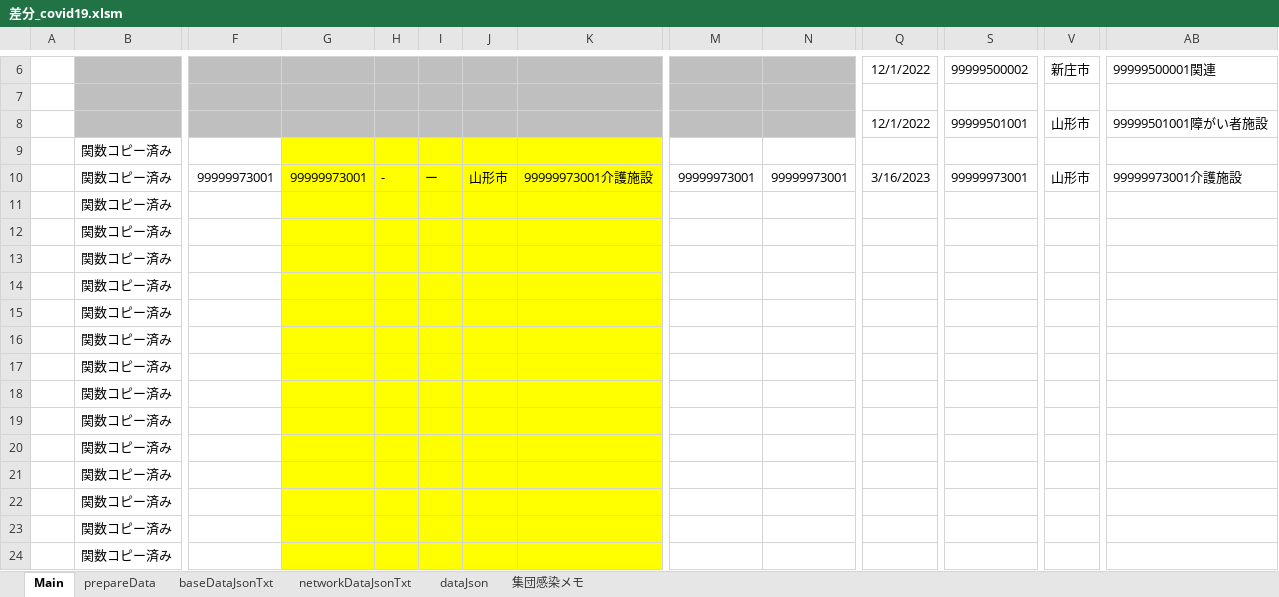
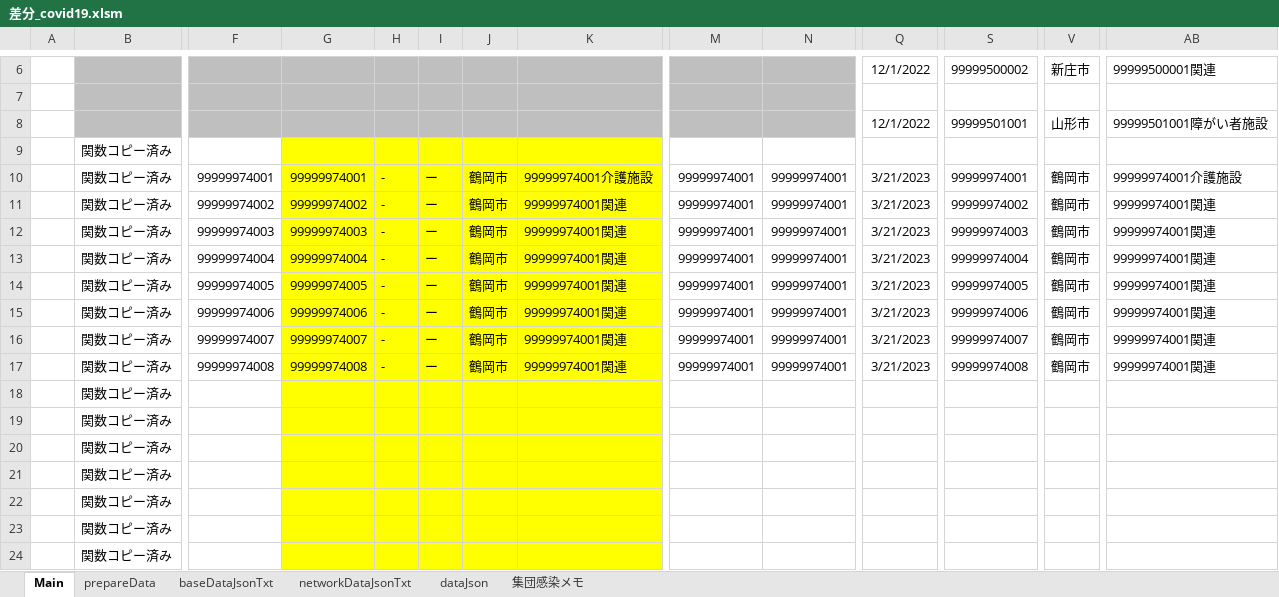
Before and after one commit to yamaserif/yamagata-covid19-virusNetworkJsonGenerator, an Excel workbook: 差分のみ/差分_covid19.xlsm, sheet Main, drawn as a sheet; only a part is shown, gaps mark what is left out; values as stored, in another font and other column widths than the file's, no borders; charts and pictures not drawn; removed rows and columns are numbered as before the commit, all else as after; rows hold the shown columns only; the diff names each change by its address in the sheet, - before the commit and + after, or states it on an @@ line.

```diff
--- a/差分のみ/差分_covid19.xlsm (sheet Main)
+++ b/差分のみ/差分_covid19.xlsm (sheet Main)
-F10: 99999973001
+F10: 99999974001
-G10: 99999973001
+G10: 99999974001
-J10: 山形市
+J10: 鶴岡市
-K10: 99999973001介護施設
+K10: 99999974001介護施設
-M10: 99999973001
+M10: 99999974001
-N10: 99999973001
+N10: 99999974001
-Q10: 3/16/2023
+Q10: 3/21/2023
-S10: 99999973001
+S10: 99999974001
-V10: 山形市
+V10: 鶴岡市
-AB10: 99999973001介護施設
+AB10: 99999974001介護施設
-row 11:  | 関数コピー済み
-row 12:  | 関数コピー済み
-row 13:  | 関数コピー済み
-row 14:  | 関数コピー済み
-row 15:  | 関数コピー済み
-row 16:  | 関数コピー済み
-row 17:  | 関数コピー済み
+row 11:  | 関数コピー済み | 99999974002 | 99999974002 | - | ー | 鶴岡市 | 99999974001関連 | 99999974001 | 99999974001 | 3/21/2023 | 99999974002 | 鶴岡市 | 99999974001関連
+row 12:  | 関数コピー済み | 99999974003 | 99999974003 | - | ー | 鶴岡市 | 99999974001関連 | 99999974001 | 99999974001 | 3/21/2023 | 99999974003 | 鶴岡市 | 99999974001関連
+row 13:  | 関数コピー済み | 99999974004 | 99999974004 | - | ー | 鶴岡市 | 99999974001関連 | 99999974001 | 99999974001 | 3/21/2023 | 99999974004 | 鶴岡市 | 99999974001関連
+row 14:  | 関数コピー済み | 99999974005 | 99999974005 | - | ー | 鶴岡市 | 99999974001関連 | 99999974001 | 99999974001 | 3/21/2023 | 99999974005 | 鶴岡市 | 99999974001関連
+row 15:  | 関数コピー済み | 99999974006 | 99999974006 | - | ー | 鶴岡市 | 99999974001関連 | 99999974001 | 99999974001 | 3/21/2023 | 99999974006 | 鶴岡市 | 99999974001関連
+row 16:  | 関数コピー済み | 99999974007 | 99999974007 | - | ー | 鶴岡市 | 99999974001関連 | 99999974001 | 99999974001 | 3/21/2023 | 99999974007 | 鶴岡市 | 99999974001関連
+row 17:  | 関数コピー済み | 99999974008 | 99999974008 | - | ー | 鶴岡市 | 99999974001関連 | 99999974001 | 99999974001 | 3/21/2023 | 99999974008 | 鶴岡市 | 99999974001関連
```
Also changed, not shown: sheet prepareData, sheet networkDataJsonTxt, sheet baseDataJsonTxt, sheet dataJson, hidden cells, 4 other files.
